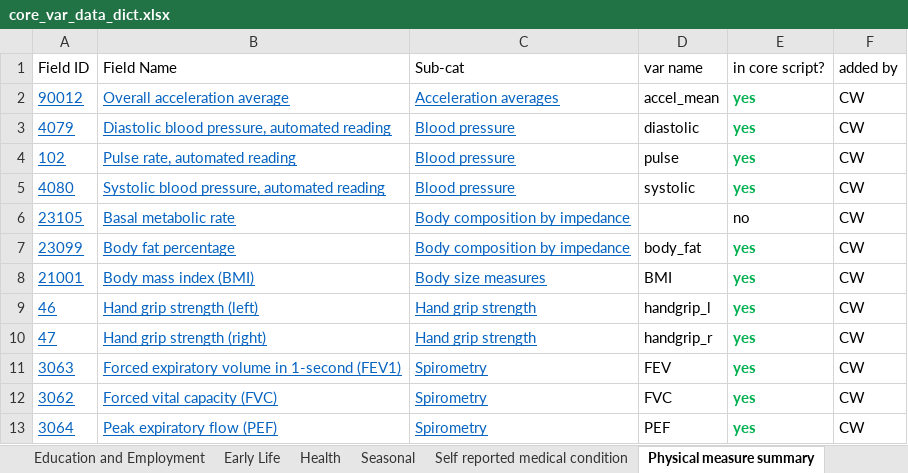
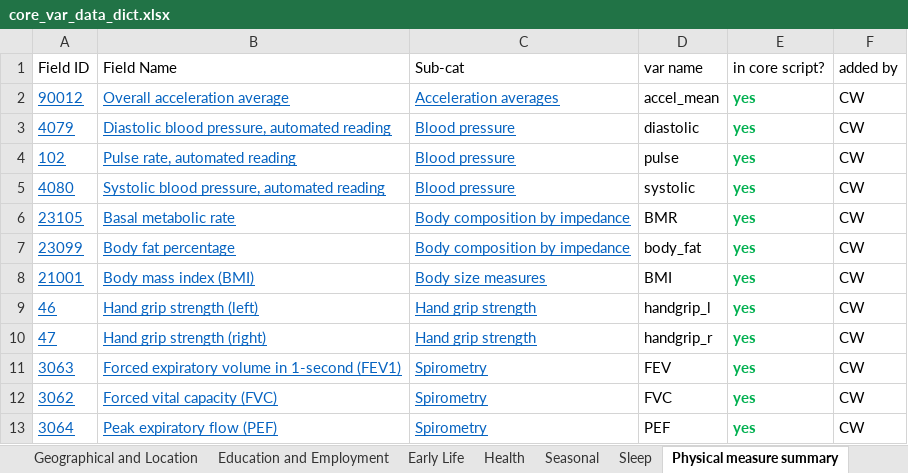
Before and after one commit to chronopsychiatry/UK-Biobank-Time-Dimensions-Project, an Excel workbook: Get variables/core_var_data_dict.xlsx, sheet Physical measure summary, drawn as a sheet; values as stored, in another font and other column widths than the file's, no borders; the diff names each change by its address in the sheet, - before the commit and + after, or states it on an @@ line.

Commit message:
updated to make core vars more specific

```diff
--- a/Get variables/core_var_data_dict.xlsx (sheet Physical measure summary)
+++ b/Get variables/core_var_data_dict.xlsx (sheet Physical measure summary)
-sheet tab: Self reported medical condition
-D6 (var name): (empty)
+D6 (var name): BMR
-E6 (in core script?): no
+E6 (in core script?): yes
@@ E6 bold: off → on, text colour: black → #00B050 @@
```
Also changed, not shown: sheet Health, sheet Primary demographics, other sheet tabs.
